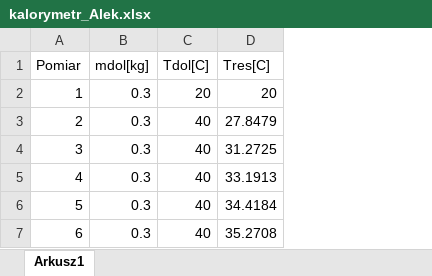
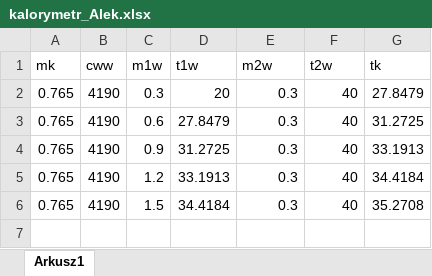
Before and after one commit to rottenmonday/fizyka_lab3, an Excel workbook: kalorymetr_Alek.xlsx, sheet Arkusz1, drawn as a sheet; values as stored, in another font and other column widths than the file's, no borders; removed rows and columns are numbered as before the commit, all else as after; the diff names each change by its address in the sheet, - before the commit and + after, or states it on an @@ line.

Commit message:
Updated kalorymetr_Alek

```diff
--- a/kalorymetr_Alek.xlsx (sheet Arkusz1)
+++ b/kalorymetr_Alek.xlsx (sheet Arkusz1)
-column A, rows 3-7: 2 | 3 | 4 | 5 | 6
+column A, rows 2-6: all 0.765
+column B, rows 2-6: all 4190
+column C, rows 2-6: 0.3 | 0.6 | 0.9 | 1.2 | 1.5
+column D, rows 2-6: 20 | 27.8479 | 31.2725 | 33.1913 | 34.4184
-row 1: Pomiar | mdol[kg] | Tdol[C] | Tres[C]
-row 2: 1 | 0.3 | 20 | 20
+row 1: mk | cww | m1w | t1w | m2w | t2w | tk
```
